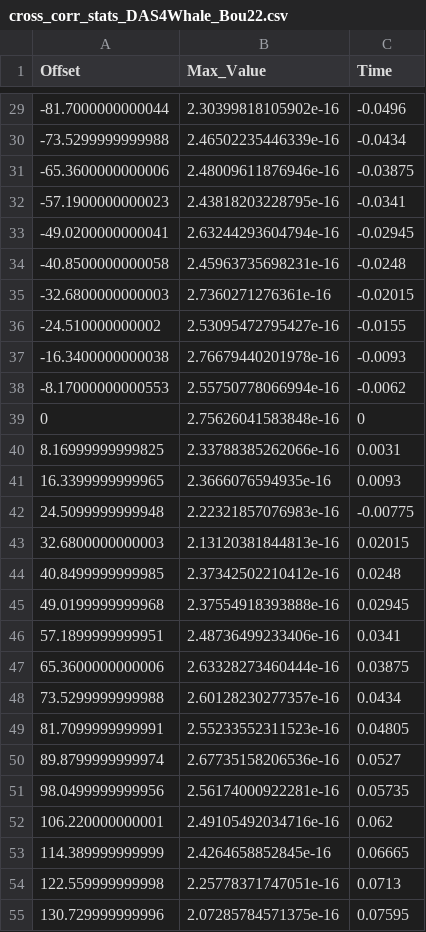
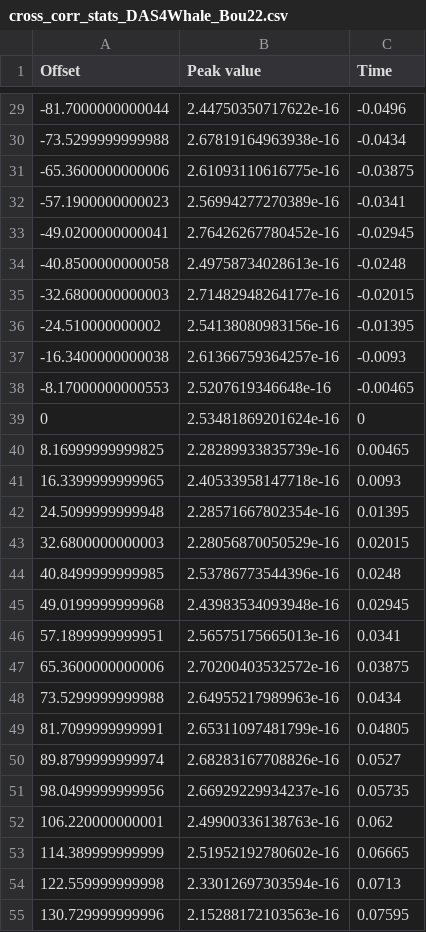
Before and after one commit to alemarche04/DAS-for-ocean-applications, a CSV file: DAS4Whale_Bou22/cross_corr_stats_DAS4Whale_Bou22.csv, drawn as a sheet; only a part is shown, gaps mark what is left out; the diff covers the shown part only.

Commit message:
minor fix to cross correlation statistics -- now R is estimated with median value (very simple but looks promising)

```diff
--- a/DAS4Whale_Bou22/cross_corr_stats_DAS4Whale_Bou22.csv
+++ b/DAS4Whale_Bou22/cross_corr_stats_DAS4Whale_Bou22.csv
@@ -1 +1 @@
-Offset,Max_Value,Time
+Offset,Peak value,Time
@@ -29,27 +29,27 @@ Offset,Max_Value,Time
--81.7000000000044,2.30399818105902e-16,-0.0496
--73.5299999999988,2.46502235446339e-16,-0.0434
--65.3600000000006,2.48009611876946e-16,-0.03875
--57.1900000000023,2.43818203228795e-16,-0.0341
--49.0200000000041,2.63244293604794e-16,-0.02945
--40.8500000000058,2.45963735698231e-16,-0.0248
--32.6800000000003,2.7360271276361e-16,-0.02015
--24.510000000002,2.53095472795427e-16,-0.0155
--16.3400000000038,2.76679440201978e-16,-0.0093
--8.17000000000553,2.55750778066994e-16,-0.0062
-0,2.75626041583848e-16,0
-8.16999999999825,2.33788385262066e-16,0.0031
-16.3399999999965,2.3666076594935e-16,0.0093
-24.5099999999948,2.22321857076983e-16,-0.00775
-32.6800000000003,2.13120381844813e-16,0.02015
-40.8499999999985,2.37342502210412e-16,0.0248
-49.0199999999968,2.37554918393888e-16,0.02945
-57.1899999999951,2.48736499233406e-16,0.0341
-65.3600000000006,2.63328273460444e-16,0.03875
-73.5299999999988,2.60128230277357e-16,0.0434
-81.7099999999991,2.55233552311523e-16,0.04805
-89.8799999999974,2.67735158206536e-16,0.0527
-98.0499999999956,2.56174000922281e-16,0.05735
-106.220000000001,2.49105492034716e-16,0.062
-114.389999999999,2.4264658852845e-16,0.06665
-122.559999999998,2.25778371747051e-16,0.0713
-130.729999999996,2.07285784571375e-16,0.07595
+-81.7000000000044,2.44750350717622e-16,-0.0496
+-73.5299999999988,2.67819164963938e-16,-0.0434
+-65.3600000000006,2.61093110616775e-16,-0.03875
+-57.1900000000023,2.56994277270389e-16,-0.0341
+-49.0200000000041,2.76426267780452e-16,-0.02945
+-40.8500000000058,2.49758734028613e-16,-0.0248
+-32.6800000000003,2.71482948264177e-16,-0.02015
+-24.510000000002,2.54138080983156e-16,-0.01395
+-16.3400000000038,2.61366759364257e-16,-0.0093
+-8.17000000000553,2.5207619346648e-16,-0.00465
+0,2.53481869201624e-16,0
+8.16999999999825,2.28289933835739e-16,0.00465
+16.3399999999965,2.40533958147718e-16,0.0093
+24.5099999999948,2.28571667802354e-16,0.01395
+32.6800000000003,2.28056870050529e-16,0.02015
+40.8499999999985,2.53786773544396e-16,0.0248
+49.0199999999968,2.43983534093948e-16,0.02945
+57.1899999999951,2.56575175665013e-16,0.0341
+65.3600000000006,2.70200403532572e-16,0.03875
+73.5299999999988,2.64955217989963e-16,0.0434
+81.7099999999991,2.65311097481799e-16,0.04805
+89.8799999999974,2.68283167708826e-16,0.0527
+98.0499999999956,2.66929229934237e-16,0.05735
+106.220000000001,2.49900336138763e-16,0.062
+114.389999999999,2.51952192780602e-16,0.06665
+122.559999999998,2.33012697303594e-16,0.0713
+130.729999999996,2.15288172103563e-16,0.07595
```
Also changed, not shown: 64 edited cells elsewhere in this file, 9 other files.
